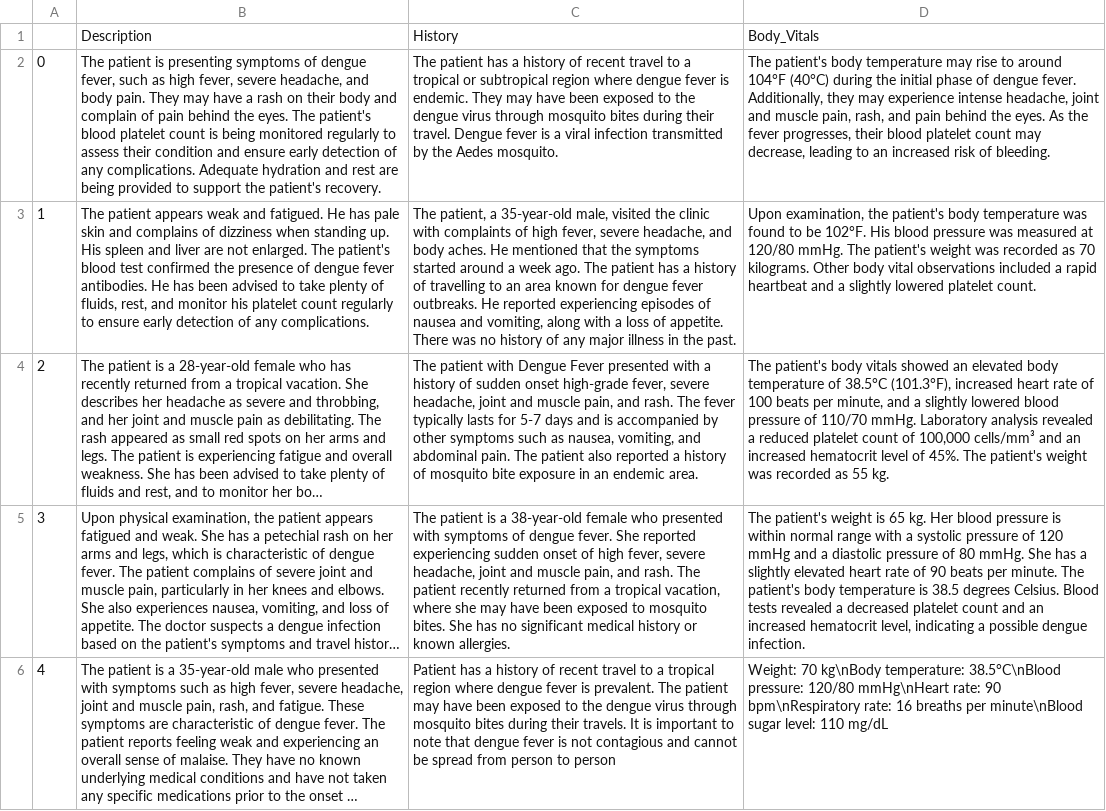
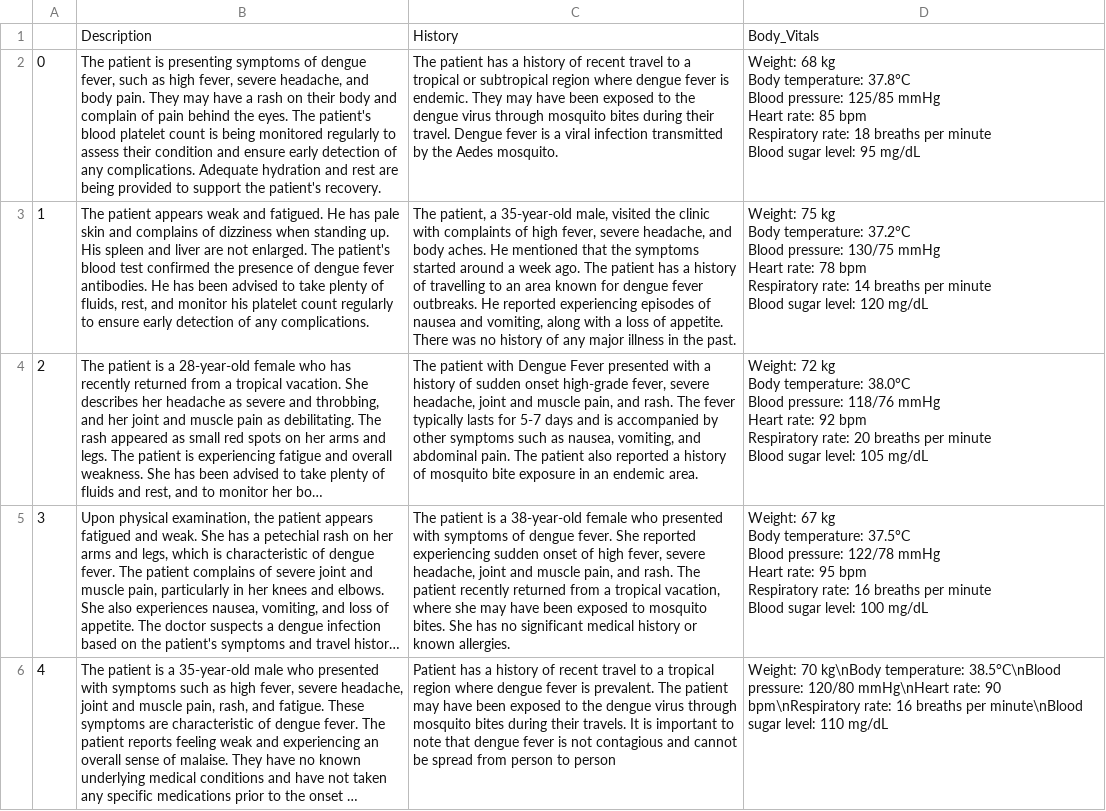
Before and after one commit to Drwaish/Xavor_AI_Bootcamp, a CSV file: dengue_df.csv, drawn as a sheet; only a part is shown; long unchanged cells end in …; ↵ is a line break in a cell; the diff covers the shown part only; the diff names each change by its address in the sheet, - before the commit and + after, or states it on an @@ line.

```diff
--- a/dengue_df.csv
+++ b/dengue_df.csv
-D2: The patient's body temperature may rise to around 104°F (40°C) during the initial phase of dengue fever. Additionally, they may experience intense headache, joint and muscle pain, rash, and pain behind the eyes. As the fever progresses, their blood platelet count may decrease, leading to an increased risk of bleeding.
+D2: Weight: 68 kg ↵ Body temperature: 37.8°C ↵ Blood pressure: 125/85 mmHg ↵ Heart rate: 85 bpm ↵ Respiratory rate: 18 breaths per minute ↵ Blood sugar level: 95 mg/dL
-D3: Upon examination, the patient's body temperature was found to be 102°F. His blood pressure was measured at 120/80 mmHg. The patient's weight was recorded as 70 kilograms. Other body vital observations included a rapid heartbeat and a slightly lowered platelet count.
+D3: Weight: 75 kg ↵ Body temperature: 37.2°C ↵ Blood pressure: 130/75 mmHg ↵ Heart rate: 78 bpm ↵ Respiratory rate: 14 breaths per minute ↵ Blood sugar level: 120 mg/dL
-D4: The patient's body vitals showed an elevated body temperature of 38.5°C (101.3°F), increased heart rate of 100 beats per minute, and a slightly lowered blood pressure of 110/70 mmHg. Laboratory analysis revealed a reduced platelet count of 100,000 cells/mm³ and an increased hematocrit level of 45%. The patient's weight was recorded as 55 kg.
+D4: Weight: 72 kg ↵ Body temperature: 38.0°C ↵ Blood pressure: 118/76 mmHg ↵ Heart rate: 92 bpm ↵ Respiratory rate: 20 breaths per minute ↵ Blood sugar level: 105 mg/dL
-D5: The patient's weight is 65 kg. Her blood pressure is within normal range with a systolic pressure of 120 mmHg and a diastolic pressure of 80 mmHg. She has a slightly elevated heart rate of 90 beats per minute. The patient's body temperature is 38.5 degrees Celsius. Blood tests revealed a decreased platelet count and an increased hematocrit level, indicating a possible dengue infection.
+D5: Weight: 67 kg ↵ Body temperature: 37.5°C ↵ Blood pressure: 122/78 mmHg ↵ Heart rate: 95 bpm ↵ Respiratory rate: 16 breaths per minute ↵ Blood sugar level: 100 mg/dL
```
Also changed, not shown: 11 edited cells elsewhere in this file, 9 other files.
